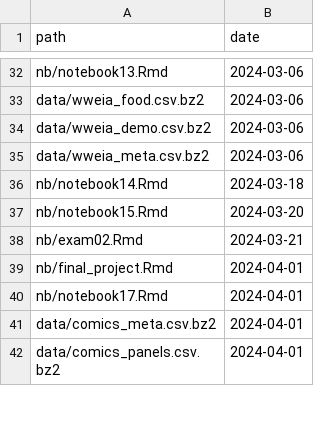
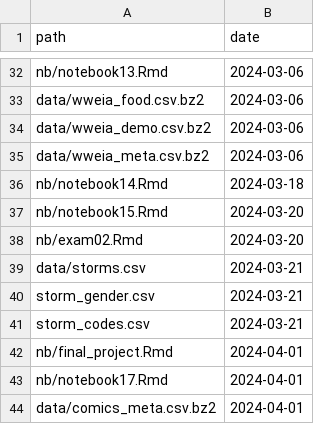
Before and after one commit to statsmaths/dsst289-s24, a CSV file: extra/manifest.csv, drawn as a sheet; only a part is shown, gaps mark what is left out; the shorter side is filled out with more unchanged rows.

```diff
--- a/extra/manifest.csv
+++ b/extra/manifest.csv
@@ -37,3 +37,6 @@ path,date
 "nb/notebook15.Rmd","2024-03-20"
-"nb/exam02.Rmd","2024-03-21"
+"nb/exam02.Rmd","2024-03-20"
+"data/storms.csv","2024-03-21"
+"storm_gender.csv","2024-03-21"
+"storm_codes.csv","2024-03-21"
 "nb/final_project.Rmd","2024-04-01"
```
Also changed, not shown: 7 other files.
